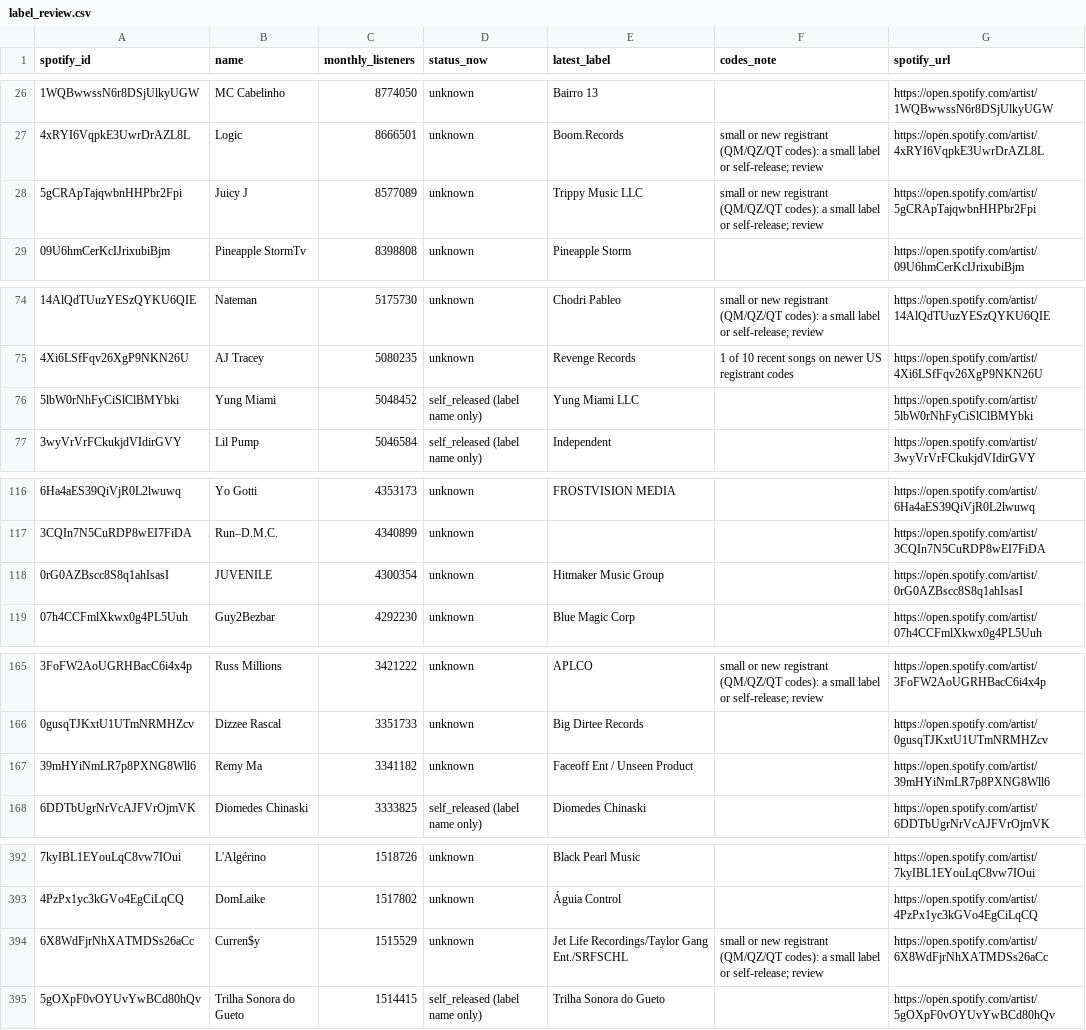
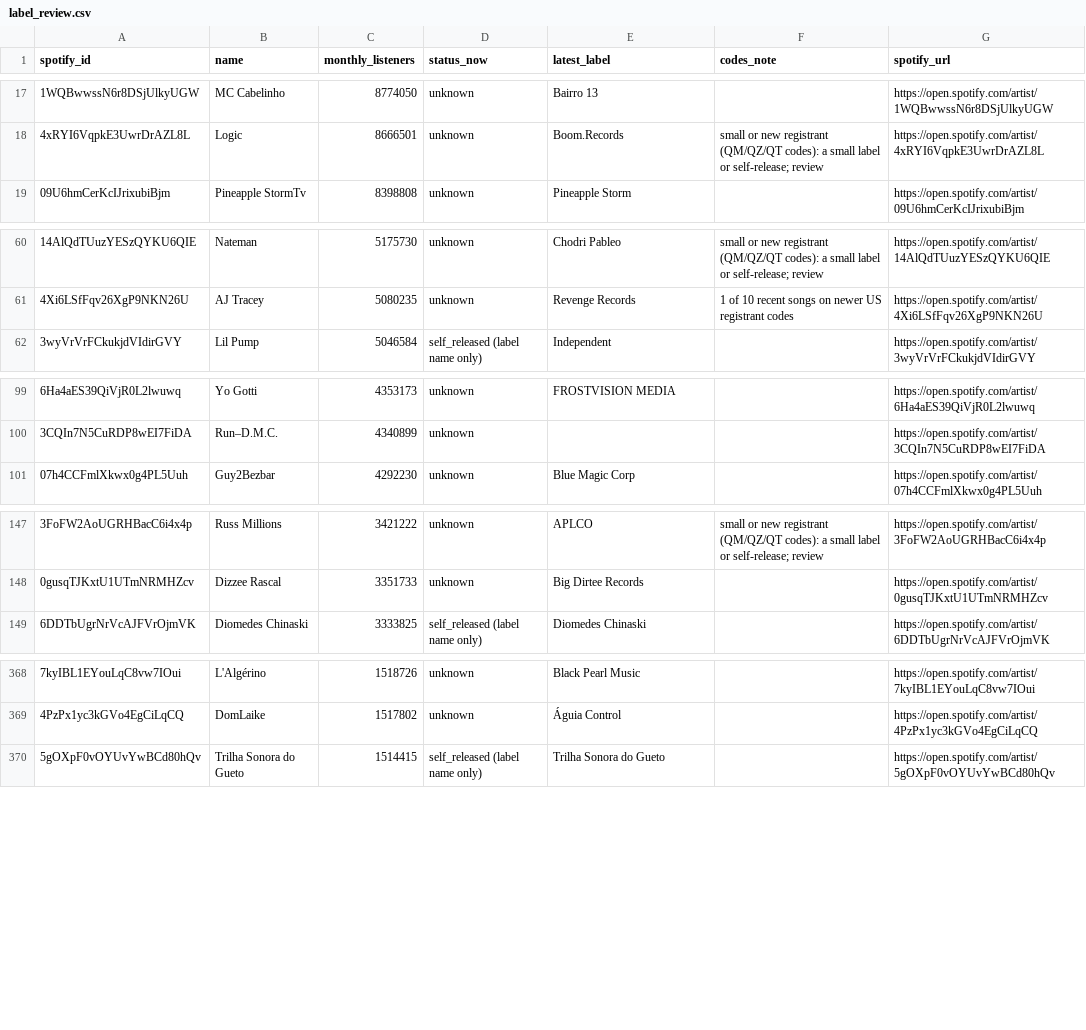
Before and after one commit to sverigeleague/Music, a CSV file: review/label_review.csv, drawn as a sheet; only a part is shown, gaps mark what is left out; the diff covers the shown part only; the diff names each change by its address in the sheet, - before the commit and + after, or states it on an @@ line.

```diff
--- a/review/label_review.csv
+++ b/review/label_review.csv
-row 28: 5gCRApTajqwbnHHPbr2Fpi | Juicy J | 8577089 | unknown | Trippy Music LLC | small or new registrant (QM/QZ/QT codes): a small label or self-release; review | https://open.spotify.com/artist/5gCRApTajqwbnHHPbr2Fpi
-row 76: 5lbW0rNhFyCiSlClBMYbki | Yung Miami | 5048452 | self_released (label name only) | Yung Miami LLC |  | https://open.spotify.com/artist/5lbW0rNhFyCiSlClBMYbki
-row 118: 0rG0AZBscc8S8q1ahIsasI | JUVENILE | 4300354 | unknown | Hitmaker Music Group |  | https://open.spotify.com/artist/0rG0AZBscc8S8q1ahIsasI
-row 167: 39mHYiNmLR7p8PXNG8Wll6 | Remy Ma | 3341182 | unknown | Faceoff Ent / Unseen Product |  | https://open.spotify.com/artist/39mHYiNmLR7p8PXNG8Wll6
-row 394: 6X8WdFjrNhXATMDSs26aCc | Curren$y | 1515529 | unknown | Jet Life Recordings/Taylor Gang Ent./SRFSCHL | small or new registrant (QM/QZ/QT codes): a small label or self-release; review | https://open.spotify.com/artist/6X8WdFjrNhXATMDSs26aCc
```
Also changed, not shown: 21 removed rows elsewhere in this file, registry/label_owners.csv.
